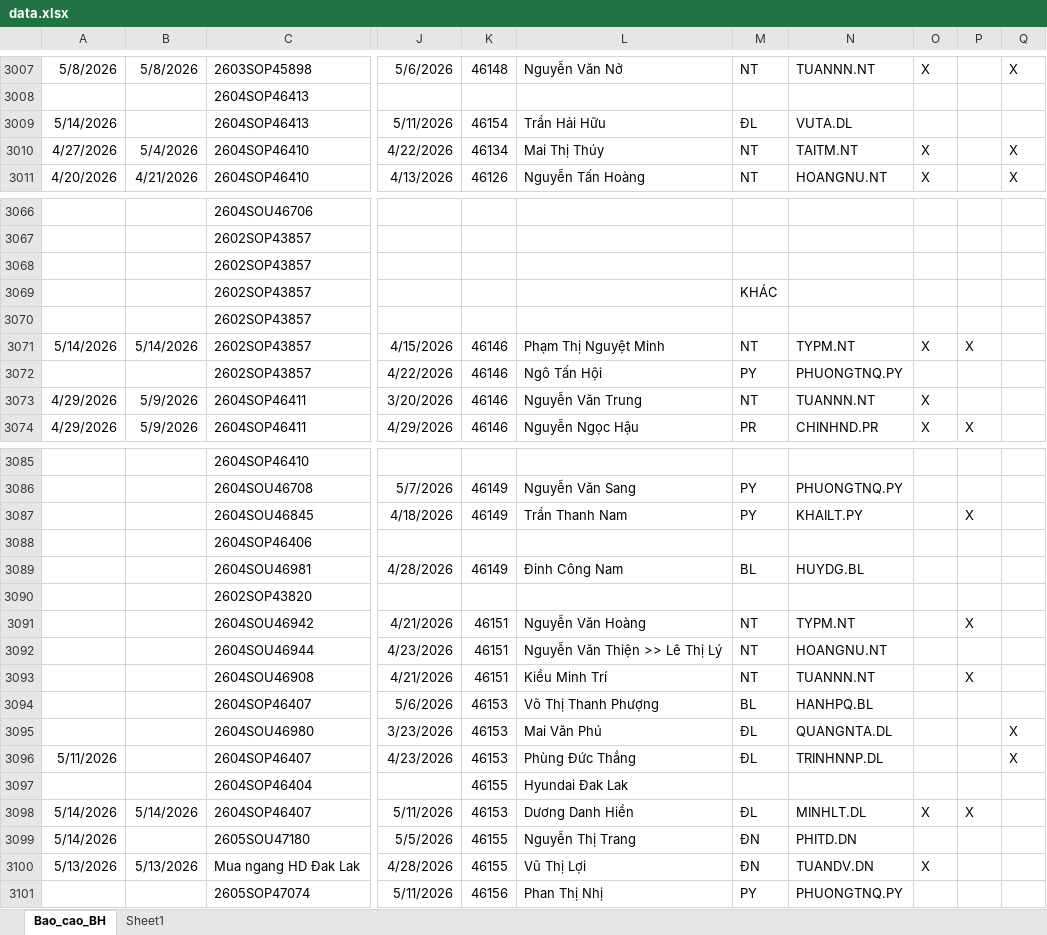
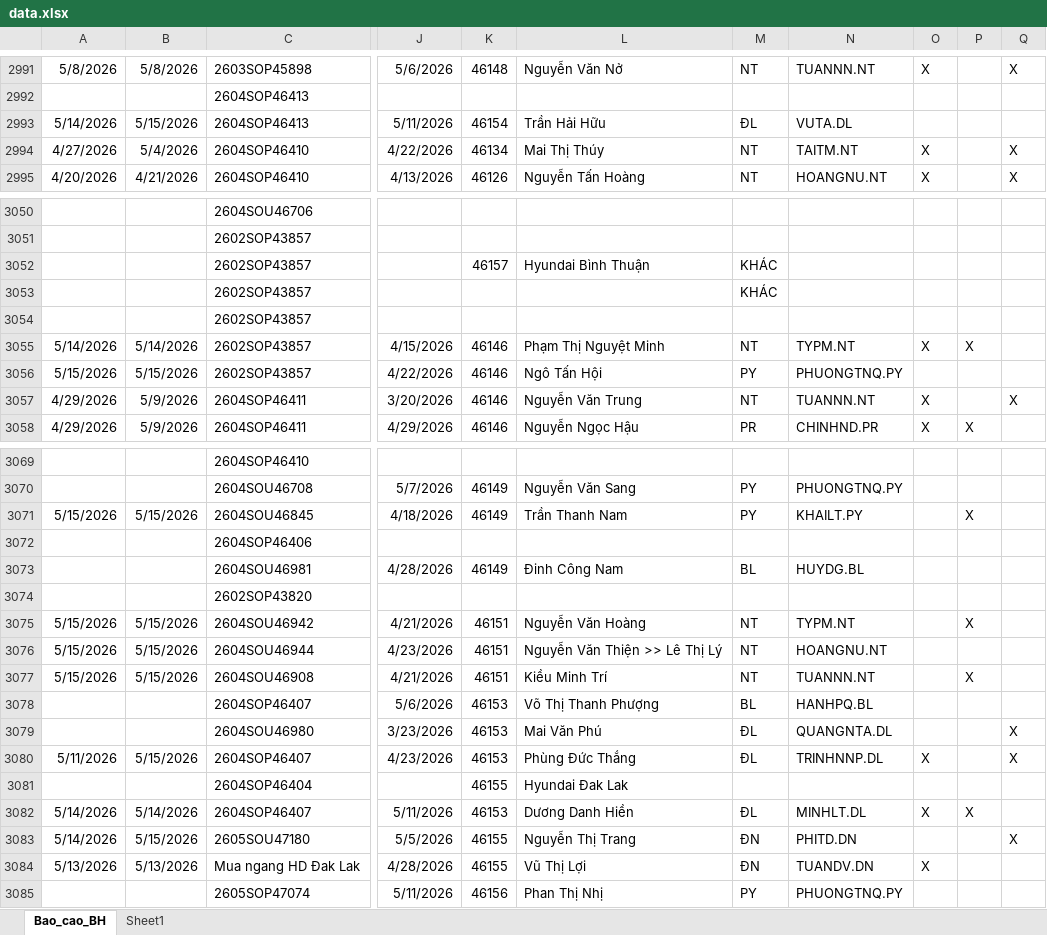
Before and after one commit to tinthanhgroup/Hang-hoa, an Excel workbook: data.xlsx, sheet Bao_cao_BH, drawn as a sheet; only a part is shown, gaps mark what is left out; values as stored, in another font and other column widths than the file's, no borders; table styles not drawn; addresses are those after the commit; the diff covers the shown part only; the diff names each change by its address in the sheet, - before the commit and + after, or states it on an @@ line.

```diff
--- a/data.xlsx (sheet Bao_cao_BH)
+++ b/data.xlsx (sheet Bao_cao_BH)
-B2993: (empty)
+B2993: 5/15/2026
-K3052: (empty)
+K3052: 46157
-L3052: (empty)
+L3052: Hyundai Bình Thuận
-M3052: (empty)
+M3052: KHÁC
-A3056: (empty)
+A3056: 5/15/2026
-B3056: (empty)
+B3056: 5/15/2026
-Q3057: (empty)
+Q3057: X
-A3071: (empty)
+A3071: 5/15/2026
-B3071: (empty)
+B3071: 5/15/2026
-A3075:A3077: (empty)
+A3075:A3077: 5/15/2026
-B3075:B3077: (empty)
+B3075:B3077: 5/15/2026
-B3080: (empty)
+B3080: 5/15/2026
-O3080: (empty)
+O3080: X
-B3083: (empty)
+B3083: 5/15/2026
-Q3083: (empty)
+Q3083: X
```
Also changed, not shown: 13 added rows, 16 removed rows and 10 edited cells elsewhere in this sheet.
